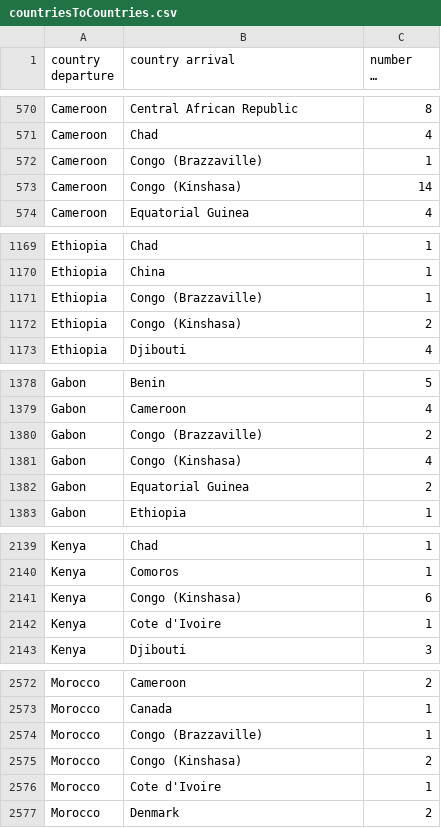
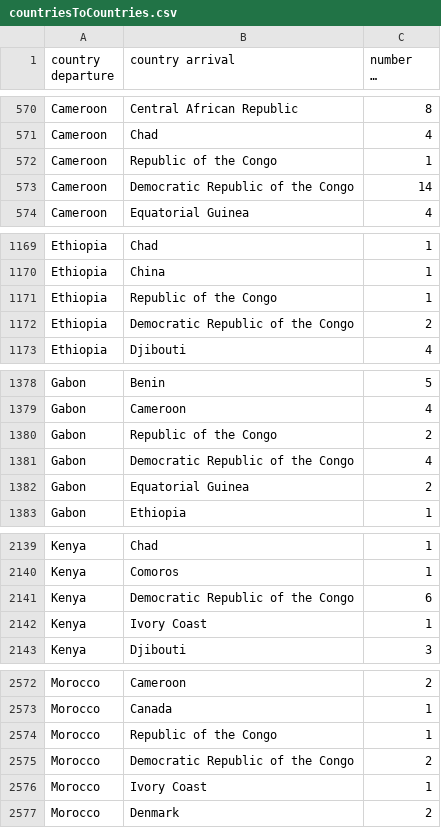
Before and after one commit to bgotink/vizmarathon, a CSV file: data/flights/countriesToCountries.csv, drawn as a sheet; only a part is shown, gaps mark what is left out; long unchanged cells end in …; the diff covers the shown part only.

Commit message:
fixed names of the Congos and of Ivory Coast

```diff
--- a/data/flights/countriesToCountries.csv
+++ b/data/flights/countriesToCountries.csv
@@ -571,4 +571,4 @@ Cameroon,Central African Republic,8
 Cameroon,Chad,4
-Cameroon,Congo (Brazzaville),1
-Cameroon,Congo (Kinshasa),14
+Cameroon,Republic of the Congo,1
+Cameroon,Democratic Republic of the Congo,14
 Cameroon,Equatorial Guinea,4
@@ -1170,4 +1170,4 @@ Ethiopia,Chad,1
 Ethiopia,China,1
-Ethiopia,Congo (Brazzaville),1
-Ethiopia,Congo (Kinshasa),2
+Ethiopia,Republic of the Congo,1
+Ethiopia,Democratic Republic of the Congo,2
 Ethiopia,Djibouti,4
@@ -1379,4 +1379,4 @@ Gabon,Benin,5
 Gabon,Cameroon,4
-Gabon,Congo (Brazzaville),2
-Gabon,Congo (Kinshasa),4
+Gabon,Republic of the Congo,2
+Gabon,Democratic Republic of the Congo,4
 Gabon,Equatorial Guinea,2
@@ -2140,4 +2140,4 @@ Kenya,Chad,1
 Kenya,Comoros,1
-Kenya,Congo (Kinshasa),6
-Kenya,Cote d'Ivoire,1
+Kenya,Democratic Republic of the Congo,6
+Kenya,Ivory Coast,1
 Kenya,Djibouti,3
@@ -2573,5 +2573,5 @@ Morocco,Cameroon,2
 Morocco,Canada,1
-Morocco,Congo (Brazzaville),1
-Morocco,Congo (Kinshasa),2
-Morocco,Cote d'Ivoire,1
+Morocco,Republic of the Congo,1
+Morocco,Democratic Republic of the Congo,2
+Morocco,Ivory Coast,1
 Morocco,Denmark,2
```
Also changed, not shown: 3 added rows, 3 removed rows and 58 edited cells elsewhere in this file.
